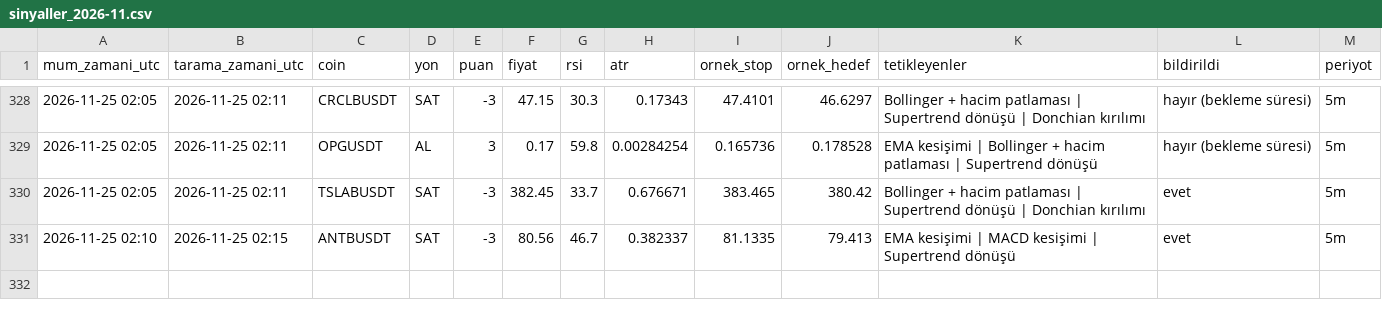
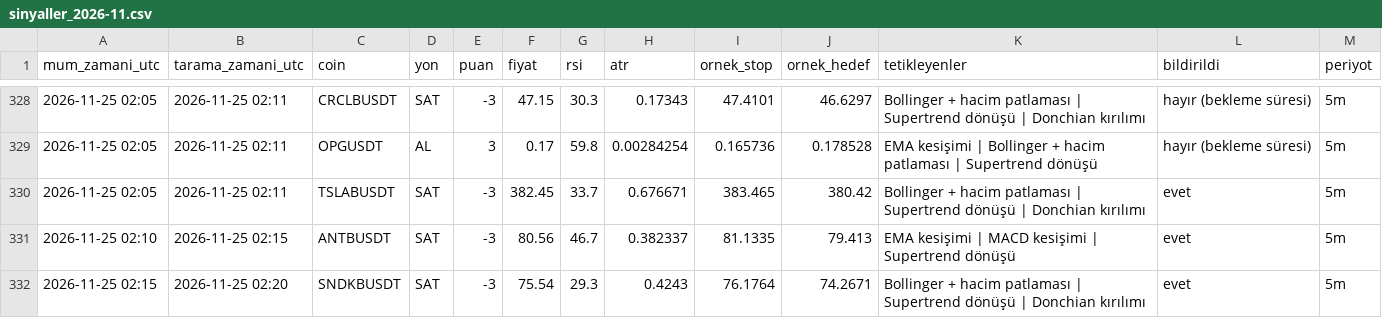
Before and after one commit to yumrukayayunusemre-creator/kripto-sinyal, a CSV file: kayitlar/sinyaller_2026-11.csv, drawn as a sheet; only a part is shown, gaps mark what is left out.

```diff
--- a/kayitlar/sinyaller_2026-11.csv
+++ b/kayitlar/sinyaller_2026-11.csv
@@ -331 +331,2 @@ mum_zamani_utc,tarama_zamani_utc,coin,yon,puan,fiyat,rsi,atr,ornek_stop,ornek_he
 2026-11-25 02:10,2026-11-25 02:15,ANTBUSDT,SAT,-3,80.56,46.7,0.382337,81.1335,79.413,EMA kesişimi | MACD kesişimi | Supertrend dönüşü,evet,5m
+2026-11-25 02:15,2026-11-25 02:20,SNDKBUSDT,SAT,-3,75.54,29.3,0.4243,76.1764,74.2671,Bollinger + hacim patlaması | Supertrend dönüşü | Donchian kırılımı,evet,5m
```
Also changed, not shown: kayitlar/strateji_sinyalleri_2026-11.csv, 1 other file.
